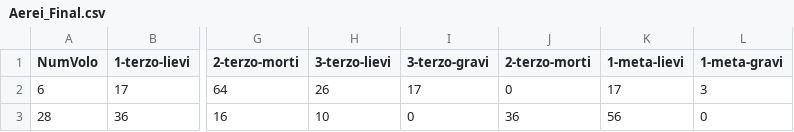
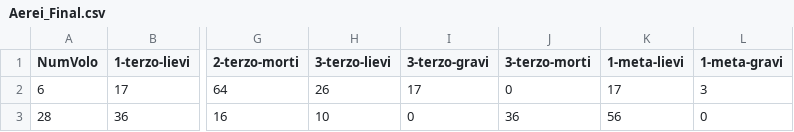
Before and after one commit to biggerbomber/IF2026, a CSV file: Aerei_Final.csv, drawn as a sheet; only a part is shown, gaps mark what is left out; the diff names each change by its address in the sheet, - before the commit and + after, or states it on an @@ line.

Commit message:
FIXED DATA

```diff
--- a/Aerei_Final.csv
+++ b/Aerei_Final.csv
-J1: 2-terzo-morti
+J1: 3-terzo-morti
```
